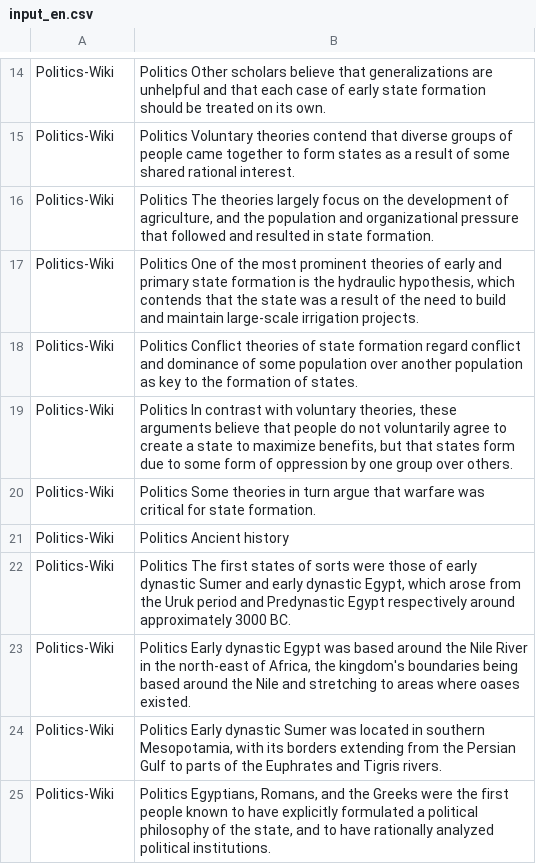
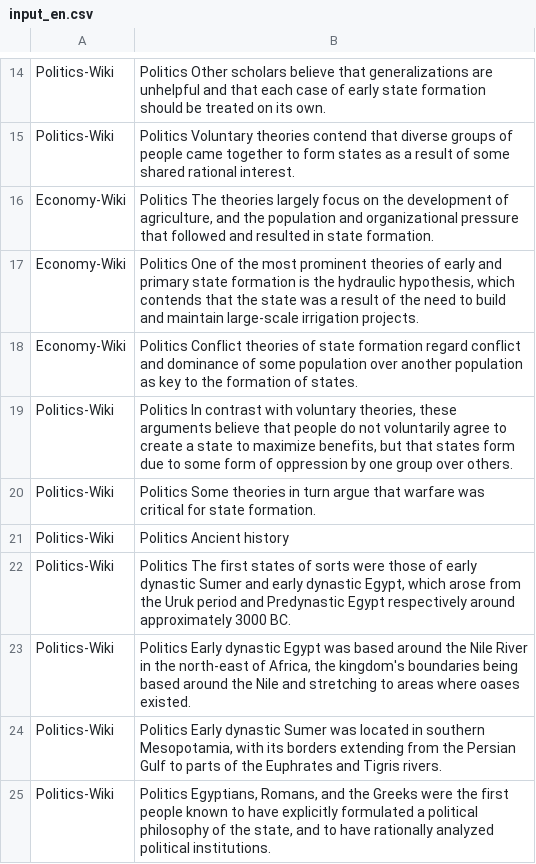
Before and after one commit to ZHENHUA001A307/EveningPathinTranslationGrove, a CSV file: input_en.csv, drawn as a sheet; only a part is shown, gaps mark what is left out.

Commit message:
Update input_en.csv

```diff
--- a/input_en.csv
+++ b/input_en.csv
@@ -15,5 +15,5 @@ Politics-Wiki,"Politics Other scholars believe that generalizations are unhelpfu
 Politics-Wiki,"Politics Voluntary theories contend that diverse groups of people came together to form states as a result of some shared rational interest."
-Politics-Wiki,"Politics The theories largely focus on the development of agriculture, and the population and organizational pressure that followed and resulted in state formation."
-Politics-Wiki,"Politics One of the most prominent theories of early and primary state formation is the hydraulic hypothesis, which contends that the state was a result of the need to build and maintain large-scale irrigation projects."
-Politics-Wiki,"Politics Conflict theories of state formation regard conflict and dominance of some population over another population as key to the formation of states."
+Economy-Wiki,"Politics The theories largely focus on the development of agriculture, and the population and organizational pressure that followed and resulted in state formation."
+Economy-Wiki,"Politics One of the most prominent theories of early and primary state formation is the hydraulic hypothesis, which contends that the state was a result of the need to build and maintain large-scale irrigation projects."
+Economy-Wiki,"Politics Conflict theories of state formation regard conflict and dominance of some population over another population as key to the formation of states."
 Politics-Wiki,"Politics In contrast with voluntary theories, these arguments believe that people do not voluntarily agree to create a state to maximize benefits, but that states form due to some form of oppression by one group over others."
```
